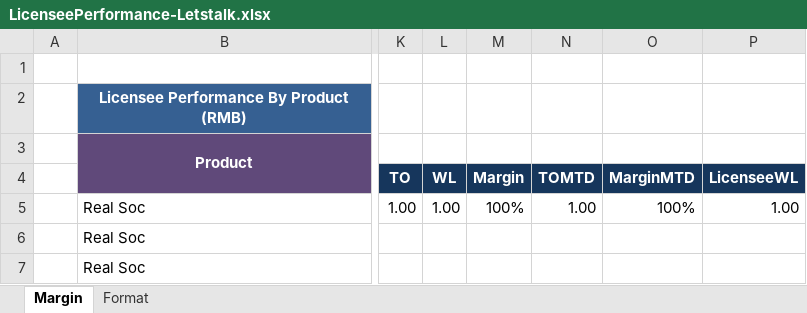
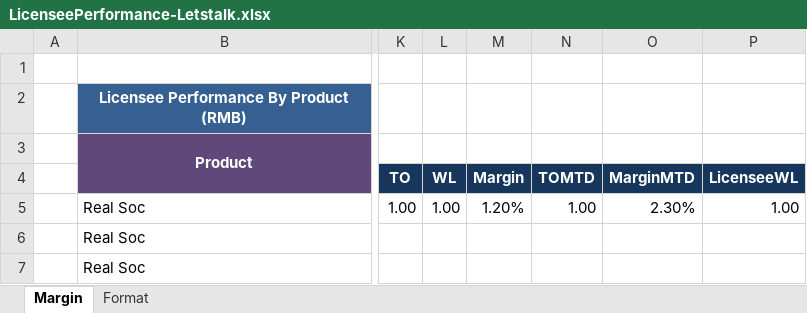
Before and after one commit to starixvn/nap-automail_Fanex.DW.AutoMailReport.ServiceNew, an Excel workbook: DHWL/src/Fanex.DailyDHWL.Executing/Templates/LicenseePerformance-Letstalk.xlsx, sheet Margin, drawn as a sheet; only a part is shown, gaps mark what is left out; values as stored, in another font and other column widths than the file's, no borders; conditional formats not drawn; the diff names each change by its address in the sheet, - before the commit and + after, or states it on an @@ line.

```diff
--- a/DHWL/src/Fanex.DailyDHWL.Executing/Templates/LicenseePerformance-Letstalk.xlsx (sheet Margin)
+++ b/DHWL/src/Fanex.DailyDHWL.Executing/Templates/LicenseePerformance-Letstalk.xlsx (sheet Margin)
-M5: 100%
+M5: 1.20%
-O5: 100%
+O5: 2.30%
```
Also changed, not shown: sheet Format, 54 other files.
